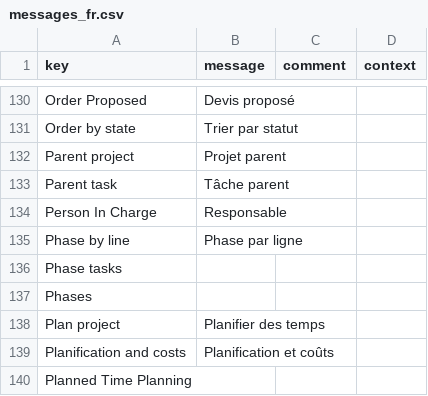
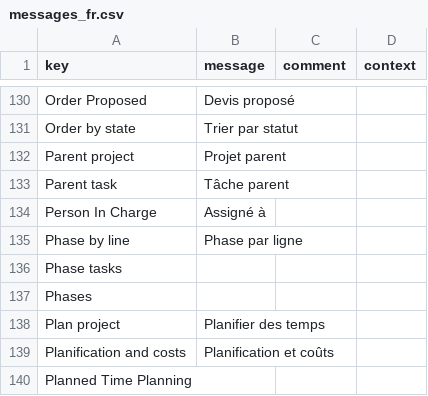
Before and after one commit to hta-axelor/axelor-open-suite, a CSV file: axelor-project/src/main/resources/i18n/messages_fr.csv, drawn as a sheet; only a part is shown, gaps mark what is left out.

Commit message:
Fix translation

```diff
--- a/axelor-project/src/main/resources/i18n/messages_fr.csv
+++ b/axelor-project/src/main/resources/i18n/messages_fr.csv
@@ -133,3 +133,3 @@
 "Parent task","Tâche parent",,
-"Person In Charge","Responsable",,
+"Person In Charge","Assigné à",,
 "Phase by line","Phase par ligne",,
```
